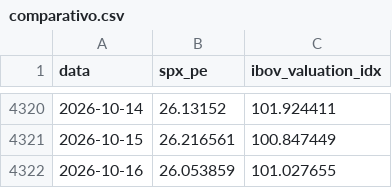
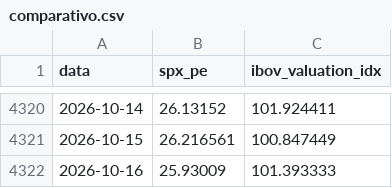
Before and after one commit to jmagomez/ibov-spx-pe-dashboard, a CSV file: data/processed/comparativo.csv, drawn as a sheet; only a part is shown, gaps mark what is left out.

```diff
--- a/data/processed/comparativo.csv
+++ b/data/processed/comparativo.csv
@@ -4321,2 +4321,2 @@ data,spx_pe,ibov_valuation_idx
 2026-10-15,26.216561,100.847449
-2026-10-16,26.053859,101.027655
+2026-10-16,25.93009,101.393333
```
Also changed, not shown: data/processed/ibov.csv, data/processed/ibov_composicao.csv, 7 other files.
